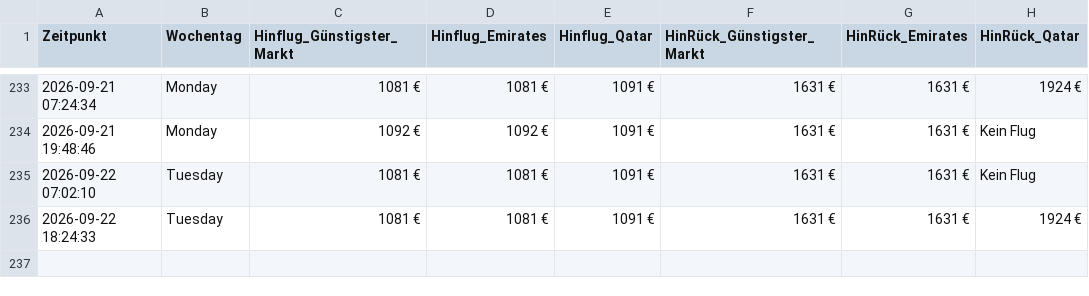
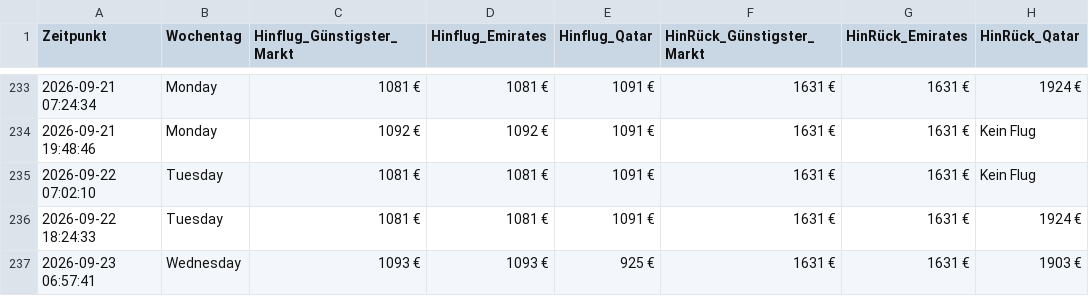
Before and after one commit to moritzschlicksbier-sys/sydney-flight-tracker, a CSV file: flugpreise_sydney.csv, drawn as a sheet; only a part is shown, gaps mark what is left out; the diff names each change by its address in the sheet, - before the commit and + after, or states it on an @@ line.

```diff
--- a/flugpreise_sydney.csv
+++ b/flugpreise_sydney.csv
+row 237: 2026-09-23 06:57:41 | Wednesday | 1093 € | 1093 € | 925 € | 1631 € | 1631 € | 1903 €
```
